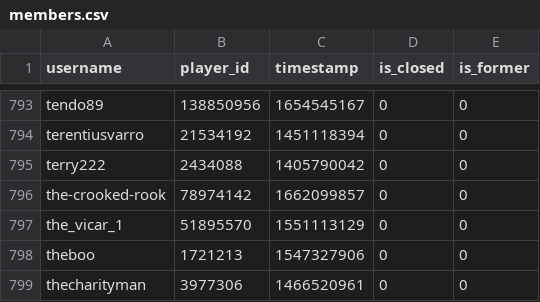
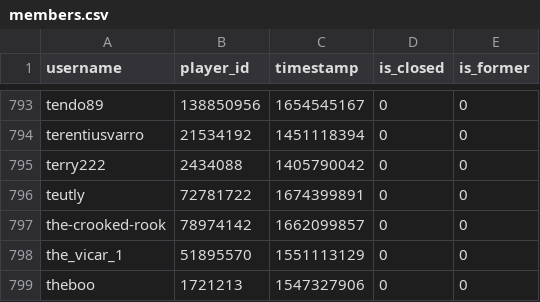
Before and after one commit to Sootopolis/tgbe-tools, a CSV file: members.csv, drawn as a sheet; only a part is shown, gaps mark what is left out; the shorter side is filled out with more unchanged rows; the diff names each change by its address in the sheet, - before the commit and + after, or states it on an @@ line.

Commit message:
records

```diff
--- a/members.csv
+++ b/members.csv
+row 796: teutly | 72781722 | 1674399891 | 0 | 0
```
